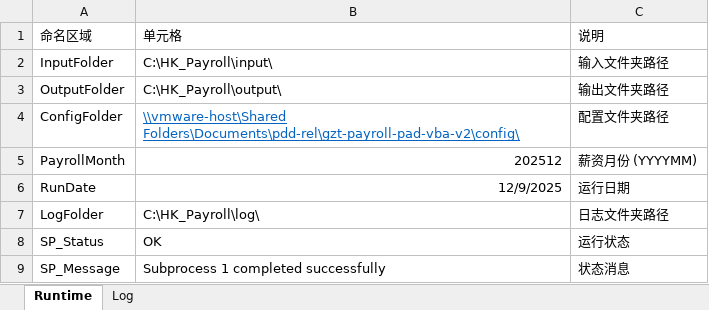
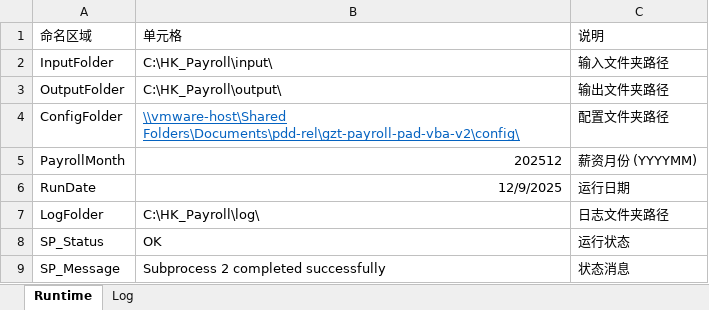
Before and after one commit to imaxwel/gzt-payroll-pad-vba-v2, an Excel workbook: code/HK_Payroll_Automation.xlsm, sheet Runtime, drawn as a sheet; values as stored, in another font and other column widths than the file's, no borders; table styles not drawn; the diff names each change by its address in the sheet, - before the commit and + after, or states it on an @@ line.

```diff
--- a/code/HK_Payroll_Automation.xlsm (sheet Runtime)
+++ b/code/HK_Payroll_Automation.xlsm (sheet Runtime)
-B9: Subprocess 1 completed successfully
+B9: Subprocess 2 completed successfully
```
Also changed, not shown: sheet Log.
